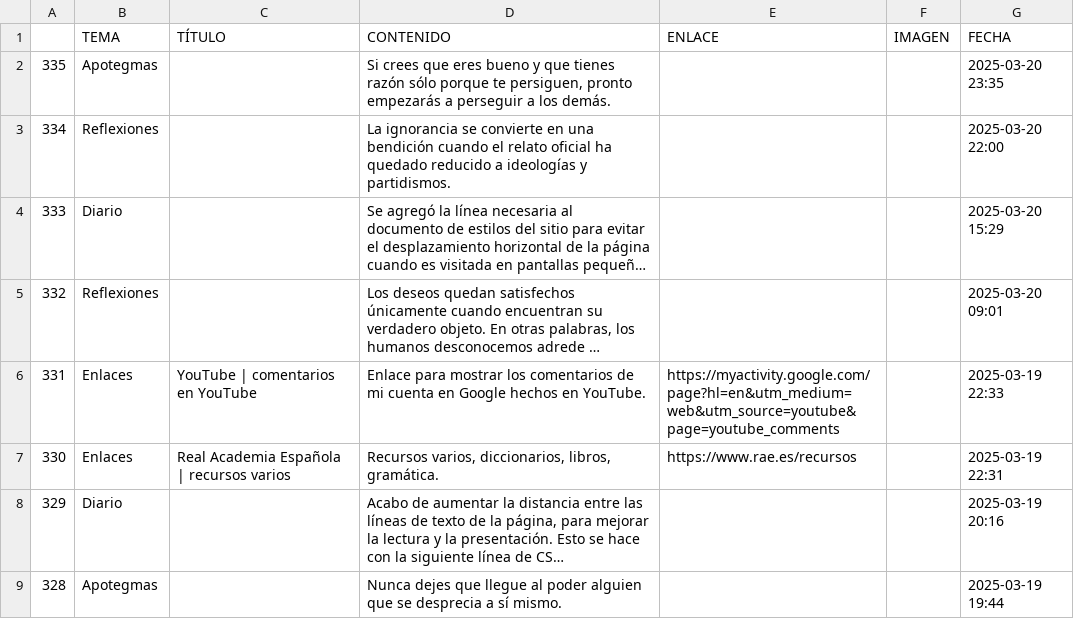
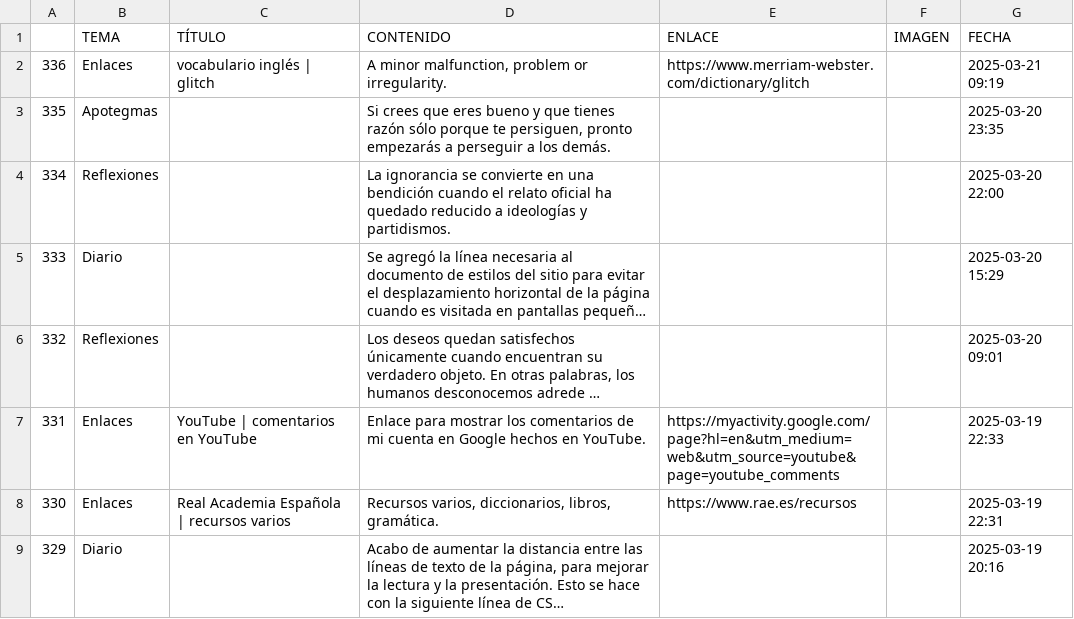
Before and after one commit to jucardus/jucardus.github.io, a CSV file: base.csv, drawn as a sheet; only a part is shown; the shorter side is filled out with more unchanged rows; long unchanged cells end in …; the diff names each change by its address in the sheet, - before the commit and + after, or states it on an @@ line.

Commit message:
Last Sync: 2025-03-21 15:06:55 (Mobile)

```diff
--- a/base.csv
+++ b/base.csv
+row 2: 336 | Enlaces | vocabulario inglés | glitch | A minor malfunction, problem or irregularity. | https://www.merriam-webster.com/dictionary/glitch |  | 2025-03-21 09:19
```
